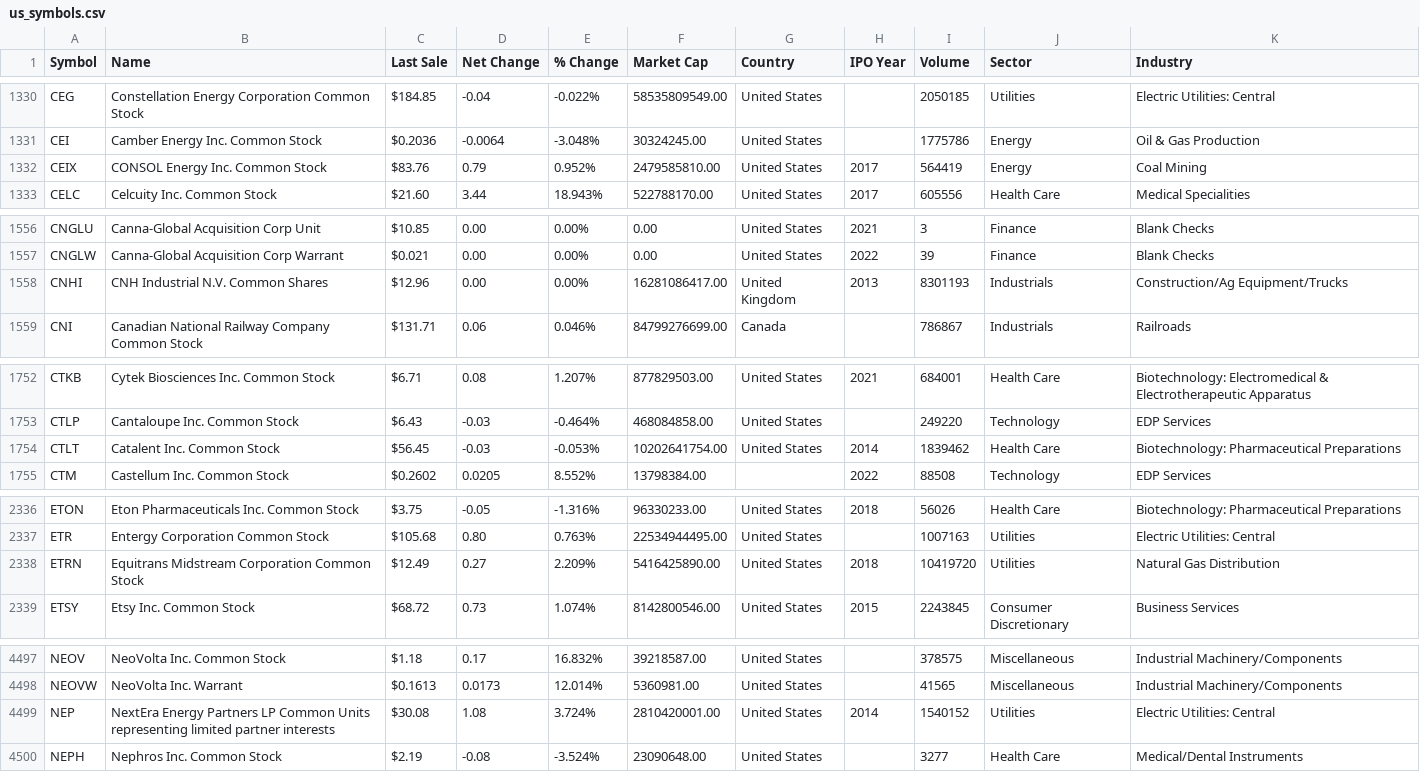
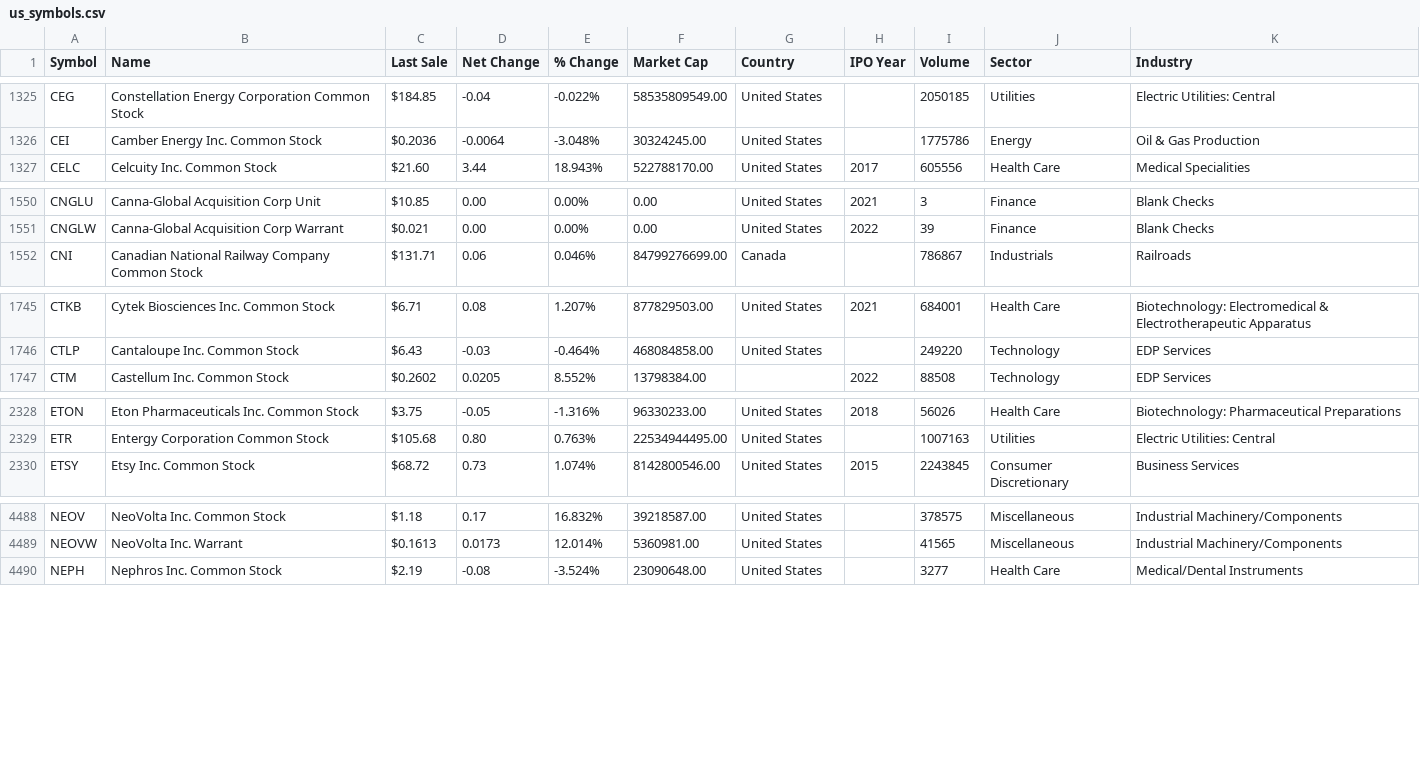
Before and after one commit to bigbenchung/MyKnowledgeBase, a CSV file: Stock/data/us_symbols.csv, drawn as a sheet; only a part is shown, gaps mark what is left out; the diff covers the shown part only; the diff names each change by its address in the sheet, - before the commit and + after, or states it on an @@ line.

```diff
--- a/Stock/data/us_symbols.csv
+++ b/Stock/data/us_symbols.csv
-row 1332: CEIX | CONSOL Energy Inc. Common Stock | $83.76 | 0.79 | 0.952% | 2479585810.00 | United States | 2017 | 564419 | Energy | Coal Mining
-row 1558: CNHI | CNH Industrial N.V. Common Shares | $12.96 | 0.00 | 0.00% | 16281086417.00 | United Kingdom | 2013 | 8301193 | Industrials | Construction/Ag Equipment/Trucks
-row 1754: CTLT | Catalent Inc. Common Stock | $56.45 | -0.03 | -0.053% | 10202641754.00 | United States | 2014 | 1839462 | Health Care | Biotechnology: Pharmaceutical Preparations
-row 2338: ETRN | Equitrans Midstream Corporation Common Stock | $12.49 | 0.27 | 2.209% | 5416425890.00 | United States | 2018 | 10419720 | Utilities | Natural Gas Distribution
-row 4499: NEP | NextEra Energy Partners LP Common Units representing limited partner interests | $30.08 | 1.08 | 3.724% | 2810420001.00 | United States | 2014 | 1540152 | Utilities | Electric Utilities: Central
```
Also changed, not shown: 8 removed rows elsewhere in this file, 2 other files.
